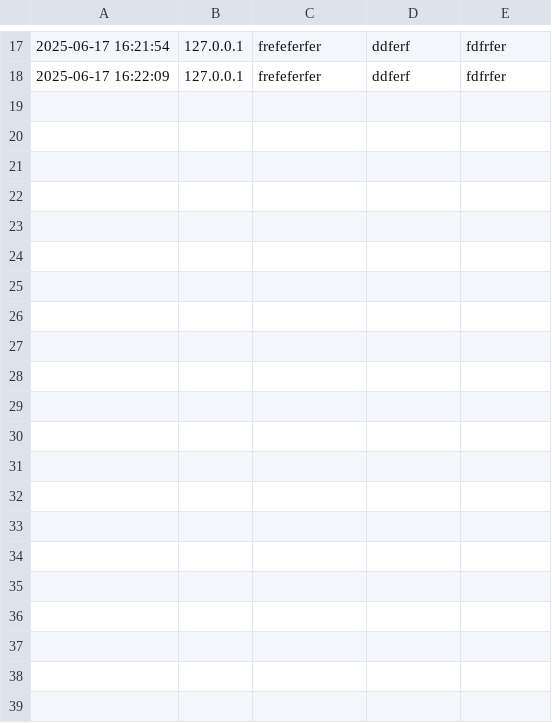
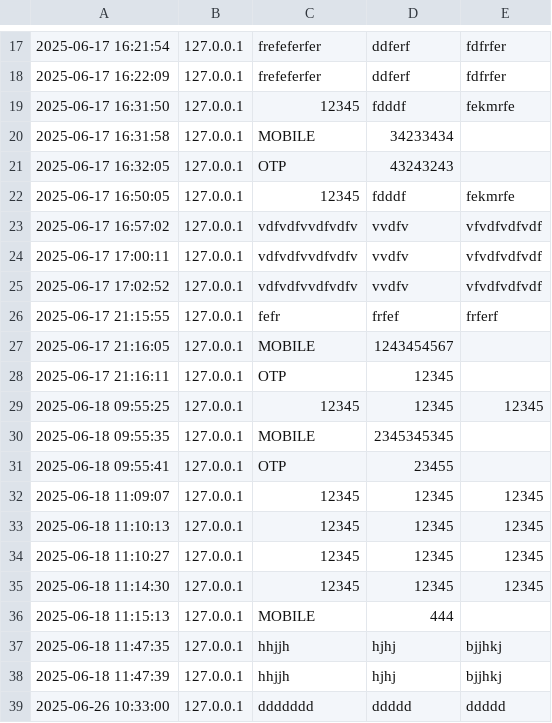
Before and after one commit to UTKkris/Phishing-Project, a CSV file: logs.csv, drawn as a sheet; only a part is shown, gaps mark what is left out; the diff names each change by its address in the sheet, - before the commit and + after, or states it on an @@ line.

```diff
--- a/logs.csv
+++ b/logs.csv
+row 19: 2025-06-17 16:31:50 | 127.0.0.1 | 12345 | fdddf | fekmrfe
+row 20: 2025-06-17 16:31:58 | 127.0.0.1 | MOBILE | 34233434
+row 21: 2025-06-17 16:32:05 | 127.0.0.1 | OTP | 43243243
+row 22: 2025-06-17 16:50:05 | 127.0.0.1 | 12345 | fdddf | fekmrfe
+row 23: 2025-06-17 16:57:02 | 127.0.0.1 | vdfvdfvvdfvdfv | vvdfv | vfvdfvdfvdf
+row 24: 2025-06-17 17:00:11 | 127.0.0.1 | vdfvdfvvdfvdfv | vvdfv | vfvdfvdfvdf
+row 25: 2025-06-17 17:02:52 | 127.0.0.1 | vdfvdfvvdfvdfv | vvdfv | vfvdfvdfvdf
+row 26: 2025-06-17 21:15:55 | 127.0.0.1 | fefr | frfef | frferf
+row 27: 2025-06-17 21:16:05 | 127.0.0.1 | MOBILE | 1243454567
+row 28: 2025-06-17 21:16:11 | 127.0.0.1 | OTP | 12345
+row 29: 2025-06-18 09:55:25 | 127.0.0.1 | 12345 | 12345 | 12345
+row 30: 2025-06-18 09:55:35 | 127.0.0.1 | MOBILE | 2345345345
+row 31: 2025-06-18 09:55:41 | 127.0.0.1 | OTP | 23455
+row 32: 2025-06-18 11:09:07 | 127.0.0.1 | 12345 | 12345 | 12345
+row 33: 2025-06-18 11:10:13 | 127.0.0.1 | 12345 | 12345 | 12345
+row 34: 2025-06-18 11:10:27 | 127.0.0.1 | 12345 | 12345 | 12345
+row 35: 2025-06-18 11:14:30 | 127.0.0.1 | 12345 | 12345 | 12345
+row 36: 2025-06-18 11:15:13 | 127.0.0.1 | MOBILE | 444
+row 37: 2025-06-18 11:47:35 | 127.0.0.1 | hhjjh | hjhj | bjjhkj
+row 38: 2025-06-18 11:47:39 | 127.0.0.1 | hhjjh | hjhj | bjjhkj
+row 39: 2025-06-26 10:33:00 | 127.0.0.1 | ddddddd | ddddd | ddddd
```
Also changed, not shown: 5 other files.
